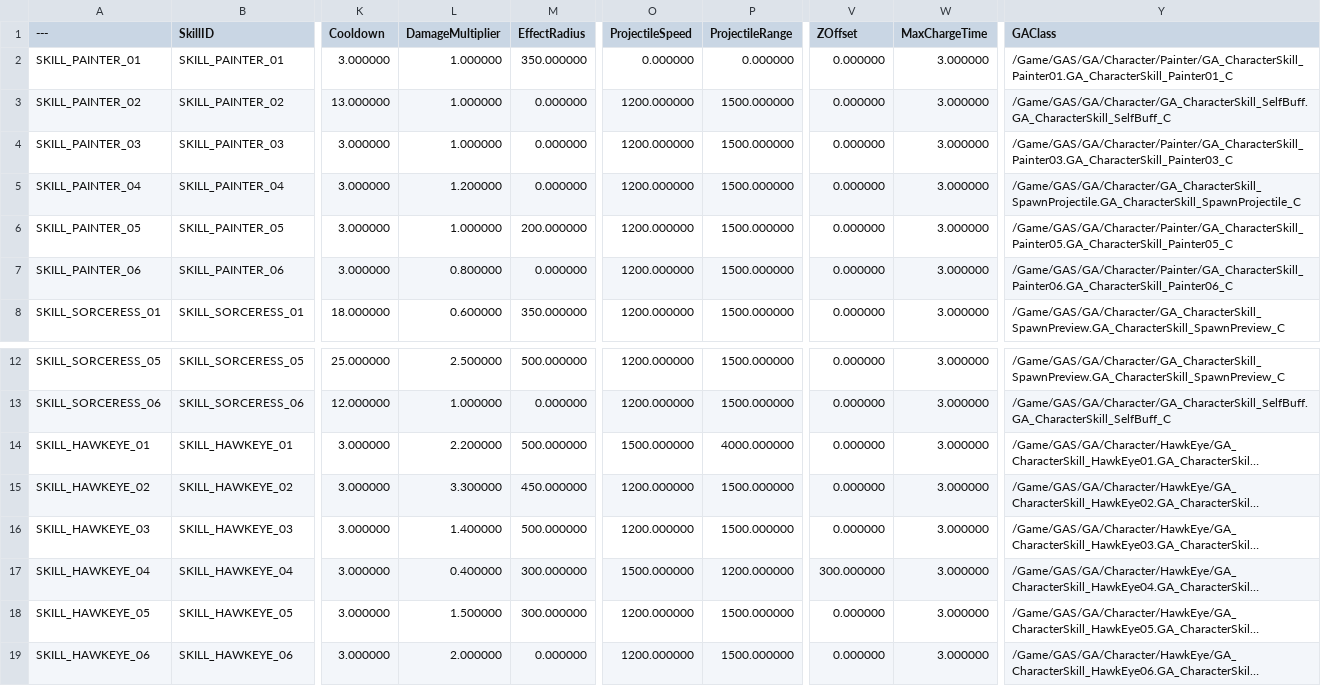
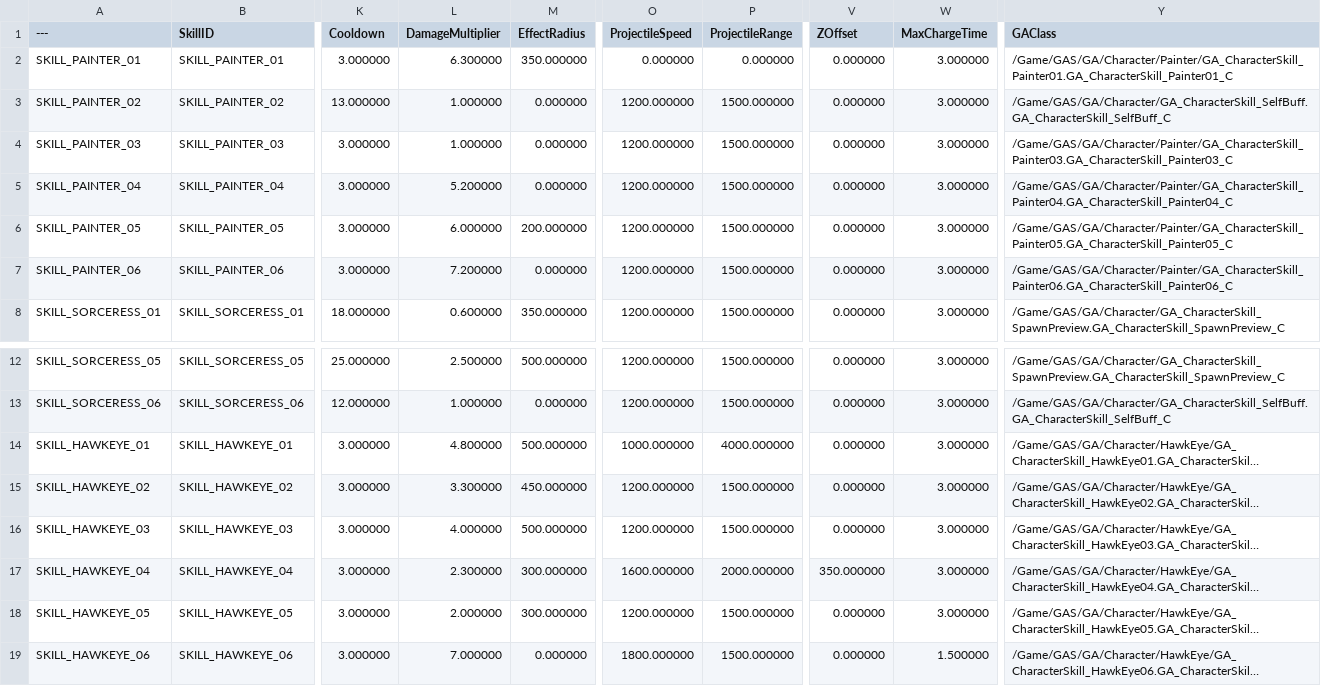
Before and after one commit to Christopher-Emunah-Kim/RoastStaffGAS, a CSV file: ExternalSource/DT_Character_Skill_Static_Data.csv, drawn as a sheet; only a part is shown, gaps mark what is left out; long unchanged cells end in …; the diff names each change by its address in the sheet, - before the commit and + after, or states it on an @@ line.

```diff
--- a/ExternalSource/DT_Character_Skill_Static_Data.csv
+++ b/ExternalSource/DT_Character_Skill_Static_Data.csv
-L2 (DamageMultiplier): 1.000000
+L2 (DamageMultiplier): 6.300000
-L5 (DamageMultiplier): 1.200000
+L5 (DamageMultiplier): 5.200000
-Y5 (GAClass): /Game/GAS/GA/Character/GA_CharacterSkill_SpawnProjectile.GA_CharacterSkill_SpawnProjectile_C
+Y5 (GAClass): /Game/GAS/GA/Character/Painter/GA_CharacterSkill_Painter04.GA_CharacterSkill_Painter04_C
-L6 (DamageMultiplier): 1.000000
+L6 (DamageMultiplier): 6.000000
-L7 (DamageMultiplier): 0.800000
+L7 (DamageMultiplier): 7.200000
-L14 (DamageMultiplier): 2.200000
+L14 (DamageMultiplier): 4.800000
-O14 (ProjectileSpeed): 1500.000000
+O14 (ProjectileSpeed): 1000.000000
-L16 (DamageMultiplier): 1.400000
+L16 (DamageMultiplier): 4.000000
-L17 (DamageMultiplier): 0.400000
+L17 (DamageMultiplier): 2.300000
-O17 (ProjectileSpeed): 1500.000000
+O17 (ProjectileSpeed): 1600.000000
-P17 (ProjectileRange): 1200.000000
+P17 (ProjectileRange): 2000.000000
-V17 (ZOffset): 300.000000
+V17 (ZOffset): 350.000000
-L18 (DamageMultiplier): 1.500000
+L18 (DamageMultiplier): 2.000000
-L19 (DamageMultiplier): 2.000000
+L19 (DamageMultiplier): 7.000000
-O19 (ProjectileSpeed): 1200.000000
+O19 (ProjectileSpeed): 1800.000000
-W19 (MaxChargeTime): 3.000000
+W19 (MaxChargeTime): 1.500000
```
